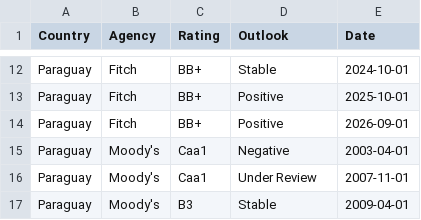
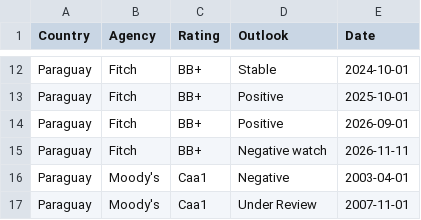
Before and after one commit to Mandamundi/mm-sci, a CSV file: agencies/paraguay_ratings.csv, drawn as a sheet; only a part is shown, gaps mark what is left out; the shorter side is filled out with more unchanged rows.

```diff
--- a/agencies/paraguay_ratings.csv
+++ b/agencies/paraguay_ratings.csv
@@ -14,2 +14,3 @@ Paraguay,Fitch,BB+,Positive,2025-10-01
 Paraguay,Fitch,BB+,Positive,2026-09-01
+Paraguay,Fitch,BB+,Negative watch,2026-11-11
 Paraguay,Moody's,Caa1,Negative,2003-04-01
```
Also changed, not shown: agencies/suriname_ratings.csv, 4 other files.
